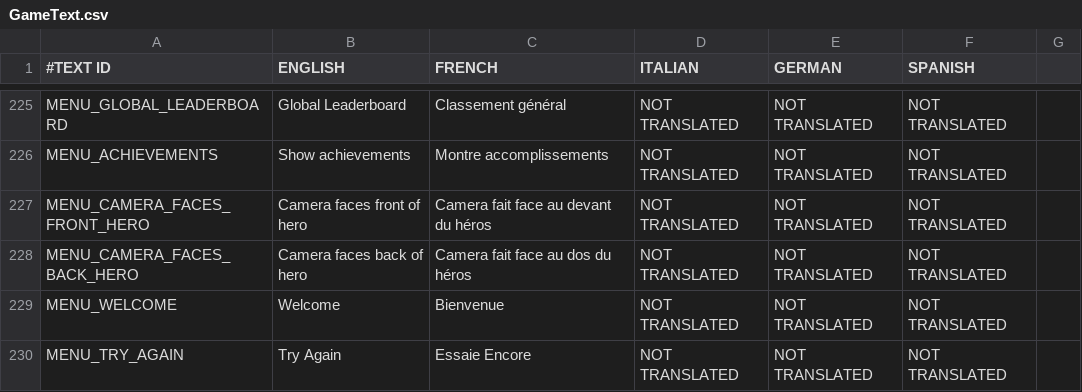
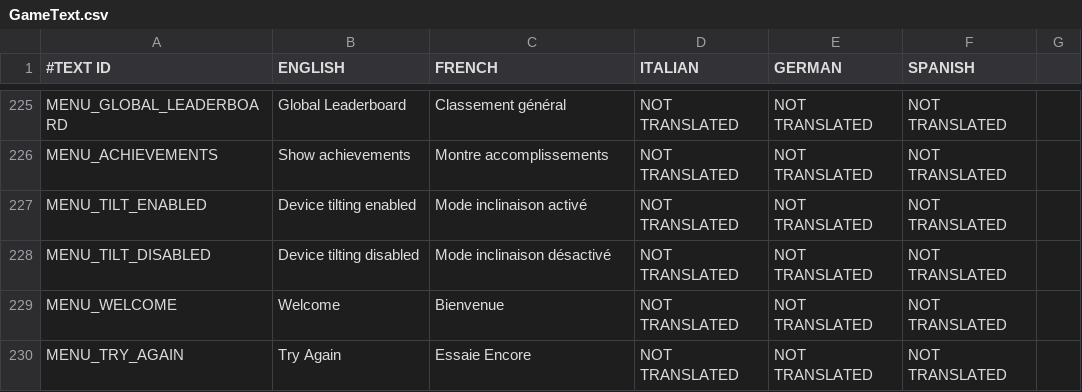
Before and after one commit to shahbazGamedev/Hero-s-Run, a CSV file: Assets/Resources/Localization/GameText.csv, drawn as a sheet; only a part is shown, gaps mark what is left out; the diff names each change by its address in the sheet, - before the commit and + after, or states it on an @@ line.

Commit message:
Added option to enable tilt and removed camera/preview buttons

```diff
--- a/Assets/Resources/Localization/GameText.csv
+++ b/Assets/Resources/Localization/GameText.csv
-A227 (#TEXT ID): MENU_CAMERA_FACES_FRONT_HERO
+A227 (#TEXT ID): MENU_TILT_ENABLED
-B227 (ENGLISH): Camera faces front of hero
+B227 (ENGLISH): Device tilting enabled
-C227 (FRENCH): Camera fait face au devant du héros
+C227 (FRENCH): Mode inclinaison activé
-A228 (#TEXT ID): MENU_CAMERA_FACES_BACK_HERO
+A228 (#TEXT ID): MENU_TILT_DISABLED
-B228 (ENGLISH): Camera faces back of hero
+B228 (ENGLISH): Device tilting disabled
-C228 (FRENCH): Camera fait face au dos du héros
+C228 (FRENCH): Mode inclinaison désactivé
```
Also changed, not shown: 9 other files.
